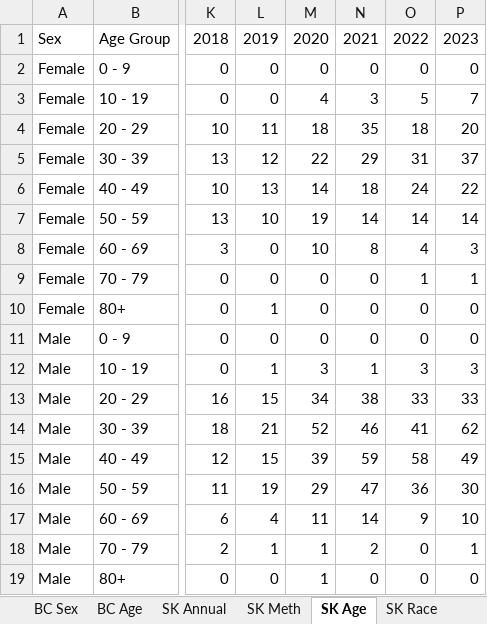
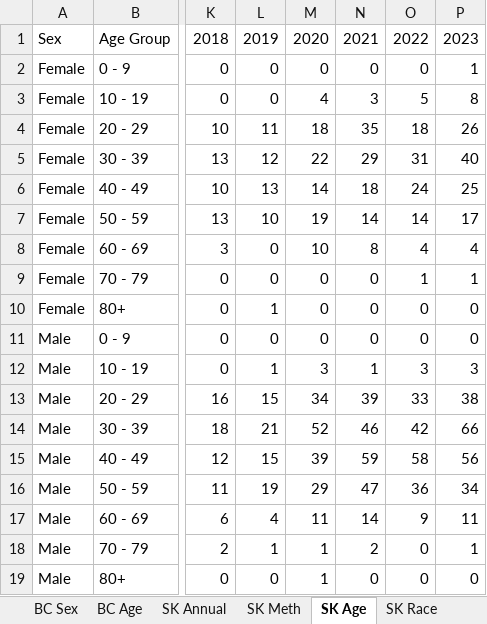
Before and after one commit to derekmichaelwright/dblogr, an Excel workbook: blog/canada_overdoses/data_canada_overdoses.xlsx, sheet SK Age, drawn as a sheet; only a part is shown, gaps mark what is left out; values as stored, in another font and other column widths than the file's, no borders; the diff names each change by its address in the sheet, - before the commit and + after, or states it on an @@ line.

```diff
--- a/blog/canada_overdoses/data_canada_overdoses.xlsx (sheet SK Age)
+++ b/blog/canada_overdoses/data_canada_overdoses.xlsx (sheet SK Age)
-P2: 0
+P2: 1
-P3: 7
+P3: 8
-P4: 20
+P4: 26
-P5: 37
+P5: 40
-P6: 22
+P6: 25
-P7: 14
+P7: 17
-P8: 3
+P8: 4
-N13: 38
+N13: 39
-P13: 33
+P13: 38
-O14: 41
+O14: 42
-P14: 62
+P14: 66
-P15: 49
+P15: 56
-P16: 30
+P16: 34
-P17: 10
+P17: 11
```
Also changed, not shown: sheet AB Monthly, sheet BC Monthly, sheet BC Sex, sheet SK Annual, sheet BC Annual, sheet SK Race, 2 more sheets, other sheet tabs, 31 other files.
